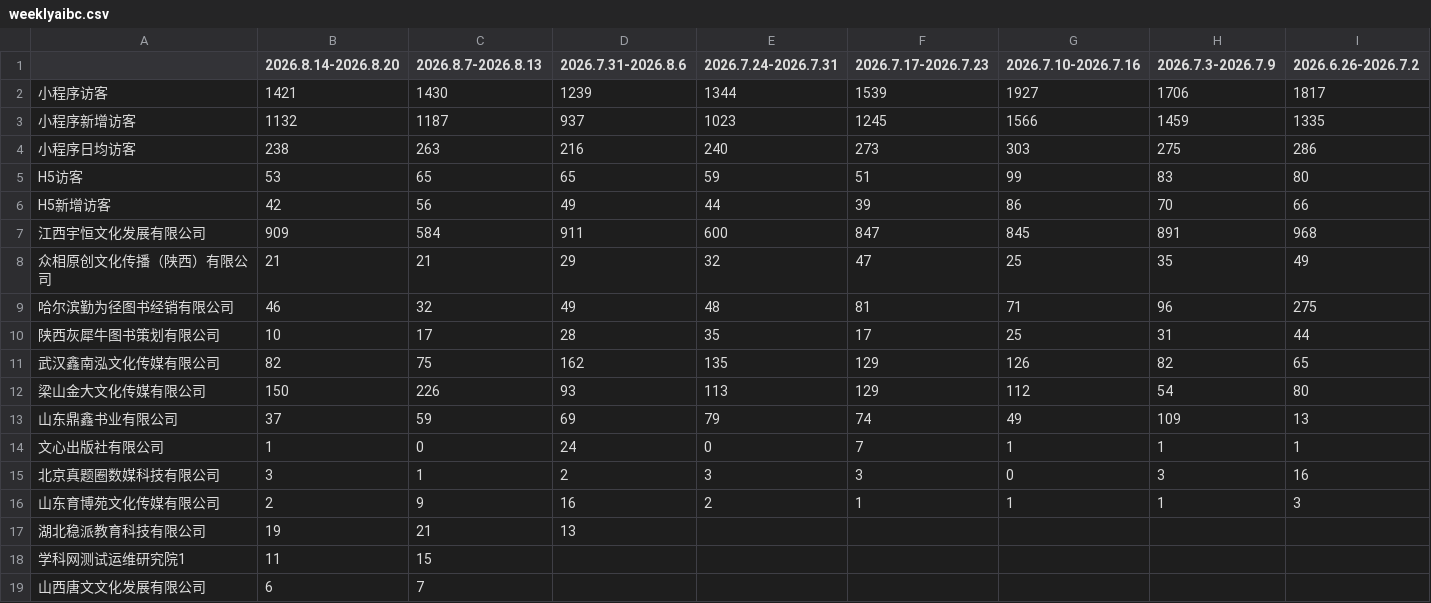
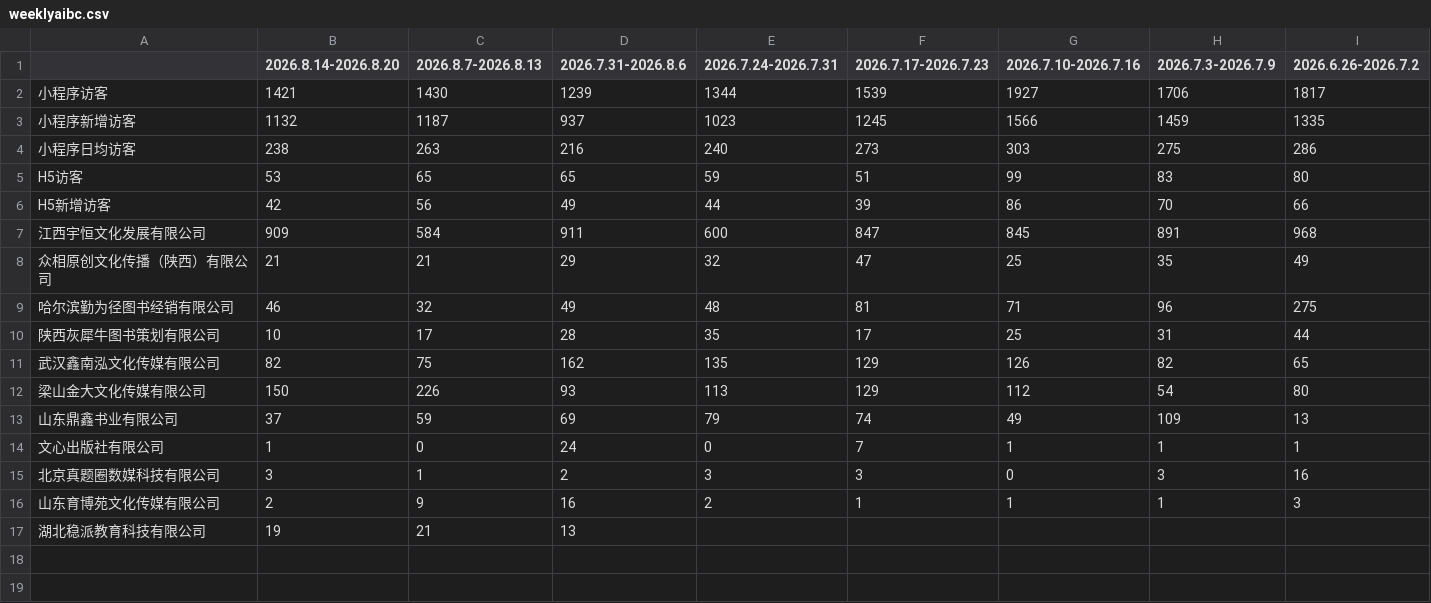
Before and after one commit to aee13131313/Dashboard, a CSV file: weeklyaibc.csv, drawn as a sheet; only a part is shown; rows hold the shown columns only; the diff names each change by its address in the sheet, - before the commit and + after, or states it on an @@ line.

Commit message:
清理智书商家列表: 移除学科网测试运维研究院1、山西唐文文化发展有限公司

```diff
--- a/weeklyaibc.csv
+++ b/weeklyaibc.csv
-row 18: 学科网测试运维研究院1 | 11 | 15
-row 19: 山西唐文文化发展有限公司 | 6 | 7
```
Also changed, not shown: 4 other files.
